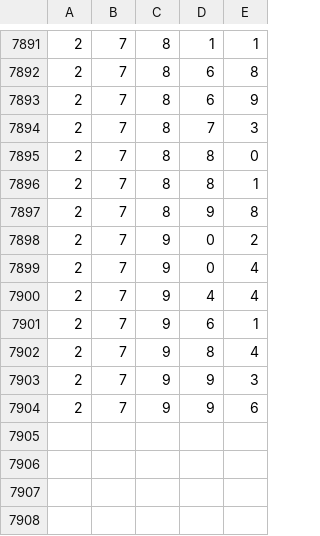
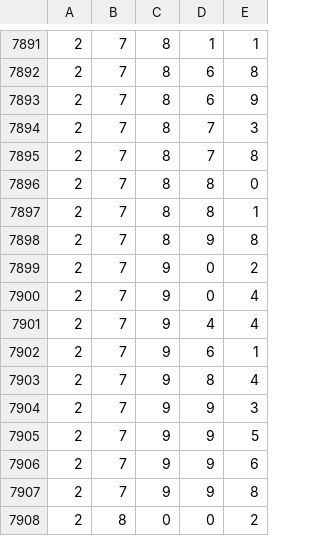
Before and after one commit to ryooan/metaculus-world-map, a CSV file: public_questions.csv, drawn as a sheet; only a part is shown, gaps mark what is left out; the diff names each change by its address in the sheet, - before the commit and + after, or states it on an @@ line.

```diff
--- a/public_questions.csv
+++ b/public_questions.csv
+row 7895: 2 | 7 | 8 | 7 | 8
+row 7905: 2 | 7 | 9 | 9 | 5
+row 7907: 2 | 7 | 9 | 9 | 8
+row 7908: 2 | 8 | 0 | 0 | 2
```
Also changed, not shown: electionsExact.csv, electionsSearch.csv.
